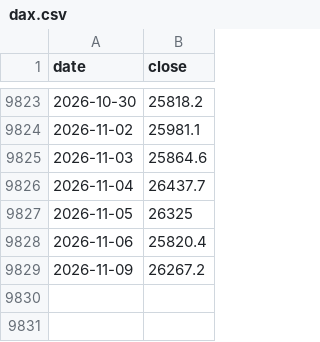
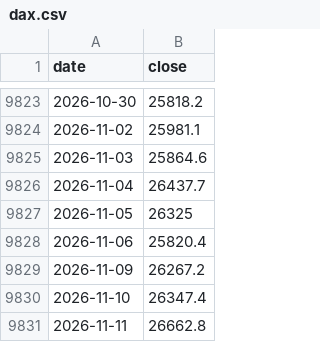
Before and after one commit to LeopoldN/liberalmarkets, a CSV file: data/markets/dax.csv, drawn as a sheet; only a part is shown, gaps mark what is left out.

```diff
--- a/data/markets/dax.csv
+++ b/data/markets/dax.csv
@@ -9829 +9829,3 @@ date,close
 2026-11-09,26267.2
+2026-11-10,26347.4
+2026-11-11,26662.8
```
Also changed, not shown: data/markets/aapl.csv, data/markets/amzn.csv, 46 other files.
